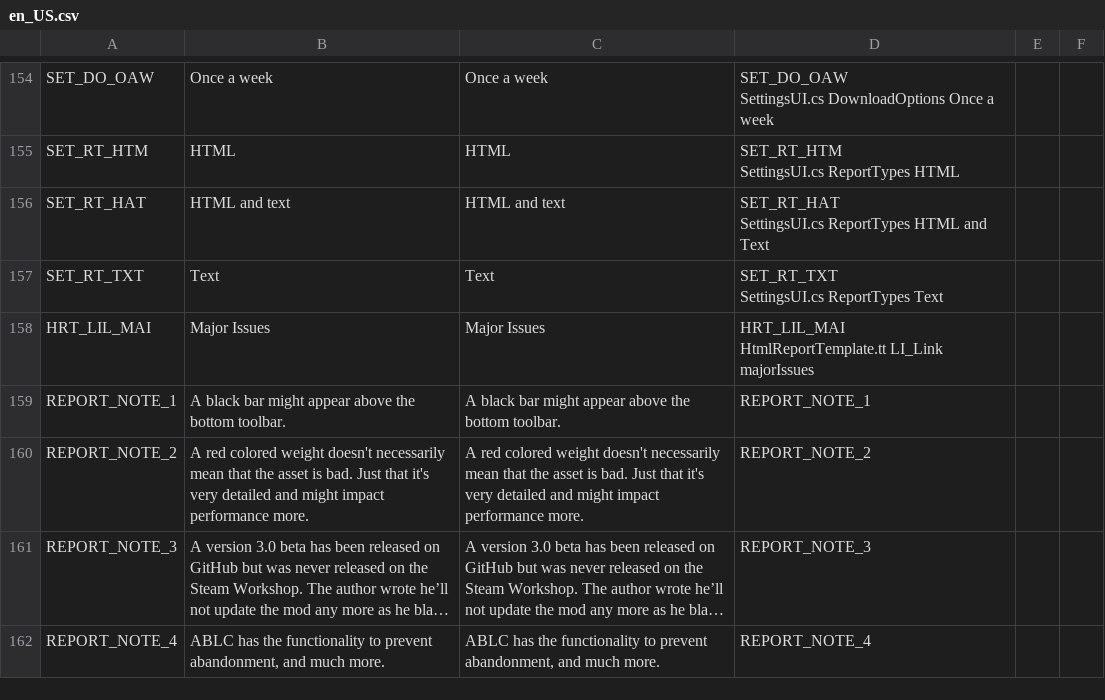
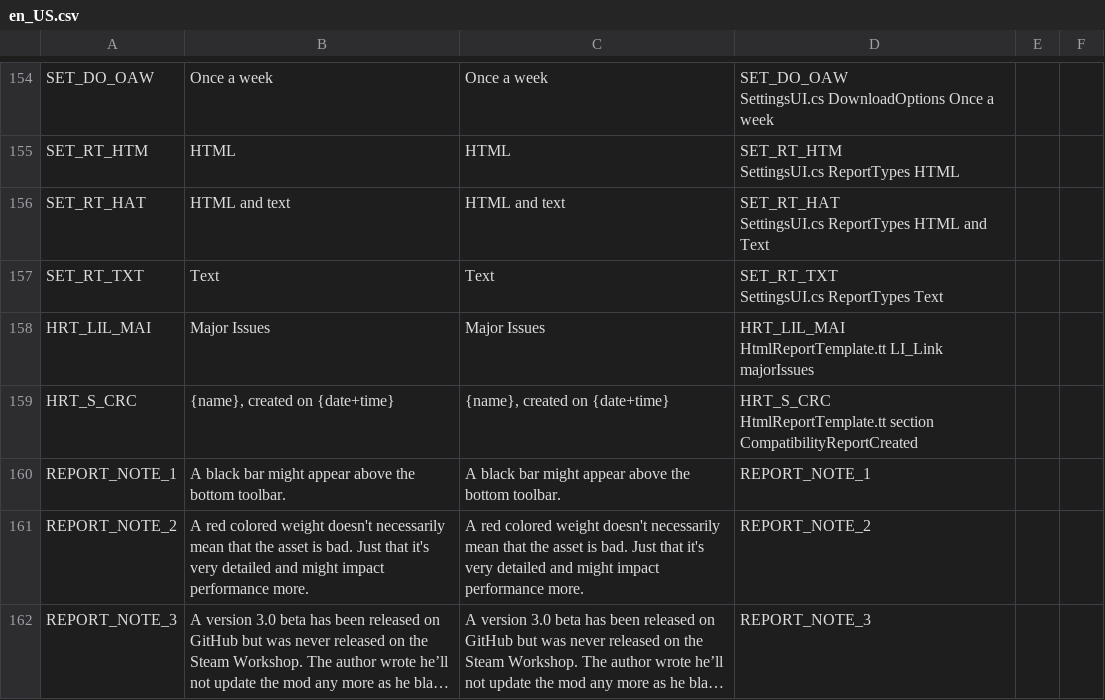
Before and after one commit to chameleon-tbn/CompatibilityReport, a CSV file: i18n/en_US.csv, drawn as a sheet; only a part is shown, gaps mark what is left out; the shorter side is filled out with more unchanged rows; long unchanged cells end in …; ↵ is a line break in a cell; the diff names each change by its address in the sheet, - before the commit and + after, or states it on an @@ line.

```diff
--- a/i18n/en_US.csv
+++ b/i18n/en_US.csv
+row 159: HRT_S_CRC | {name}, created on {date+time} | {name}, created on {date+time} | HRT_S_CRC ↵ HtmlReportTemplate.tt section CompatibilityReportCreated
```
Also changed, not shown: i18n/de_DE.csv, i18n/fr_FR.csv, 4 other files.
